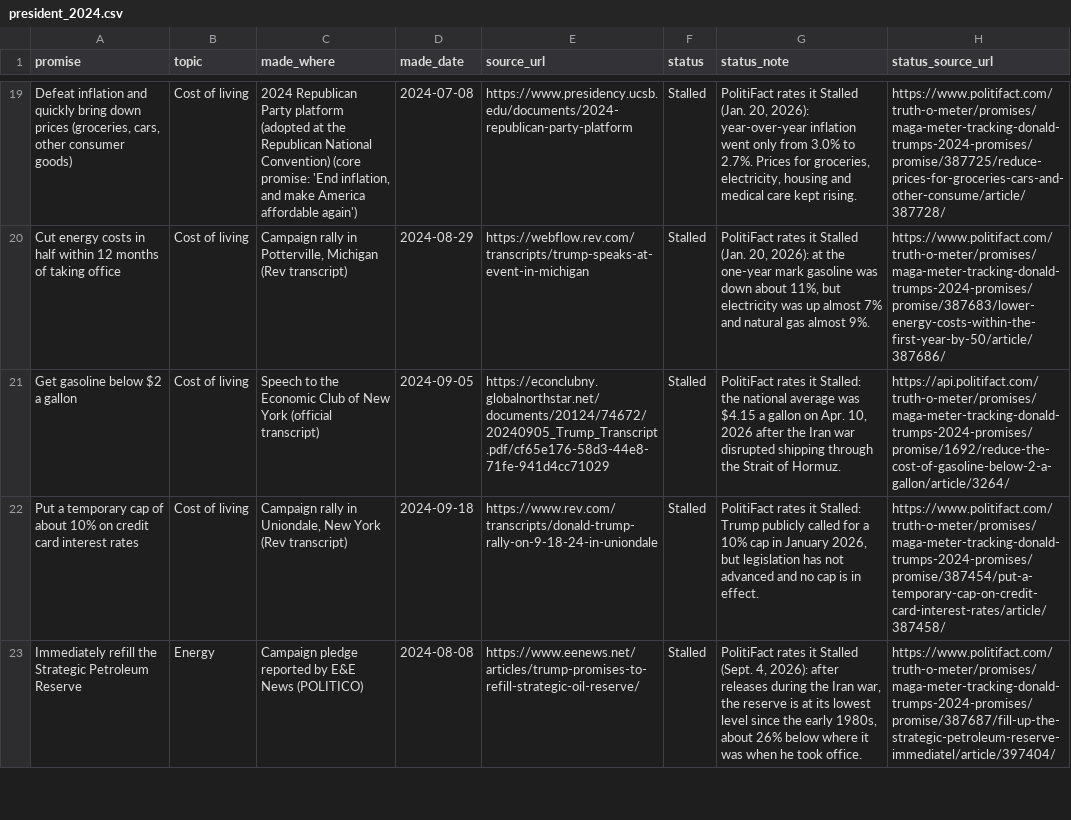
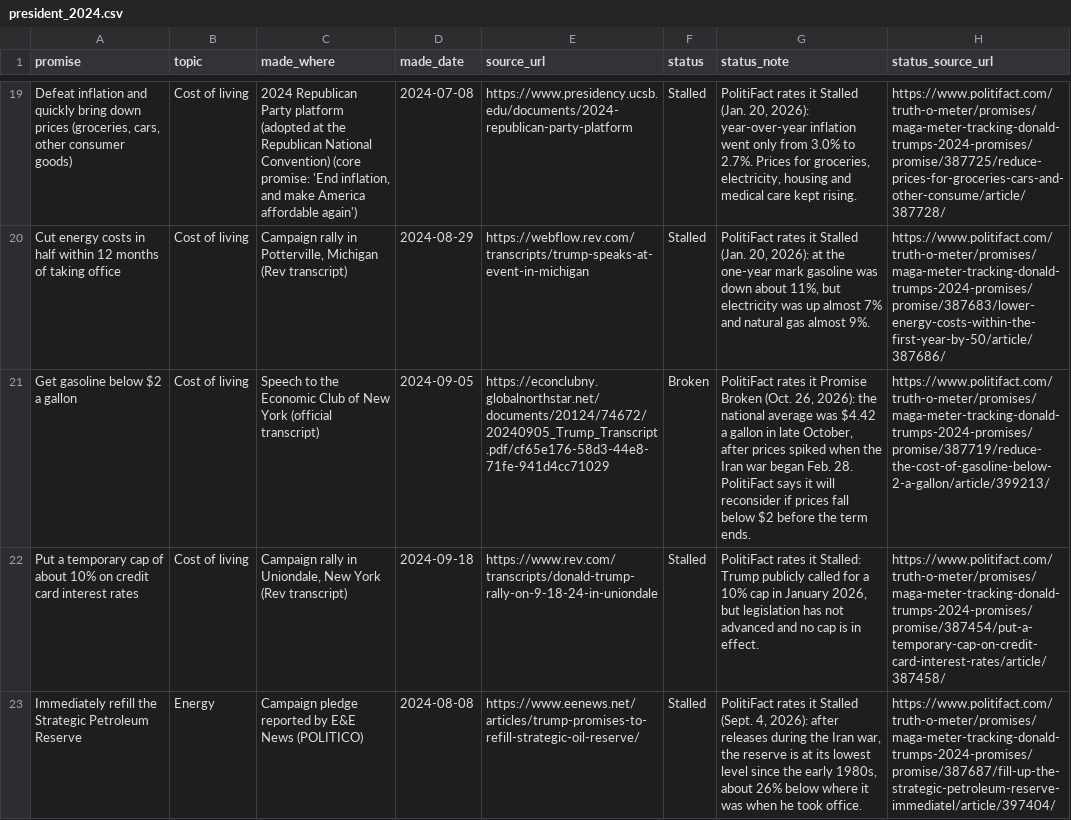
Before and after one commit to botlotician/botlotician.github.io, a CSV file: data/president_2024.csv, drawn as a sheet; only a part is shown, gaps mark what is left out; the diff names each change by its address in the sheet, - before the commit and + after, or states it on an @@ line.

```diff
--- a/data/president_2024.csv
+++ b/data/president_2024.csv
-F21 (status): Stalled
+F21 (status): Broken
-G21 (status_note): …rates it Stalled: the national average was $4.15 a gallon on Apr. 10, 2026 after the Iran war disrupted shipping through the Strait of Hormuz.
+G21 (status_note): …rates it Promise Broken (Oct. 26, 2026): the national average was $4.42 a gallon in late October, after prices spiked when the Iran war began Feb. 28. PolitiFact says it will reconsider if prices fall below $2 before the term ends.
-H21 (status_source_url): https://api.politifact.com/truth-o-meter/promises/maga-meter-tracking-donald-trumps-2024-promises/promise/1692/reduce-the-cost-of-gasoline-below-2-a-gallon/article/3264/
+H21 (status_source_url): https://www.politifact.com/truth-o-meter/promises/maga-meter-tracking-donald-trumps-2024-promises/promise/387719/reduce-the-cost-of-gasoline-below-2-a-gallon/article/399213/
```
Also changed, not shown: data/national_2026.csv, 2 other files.
